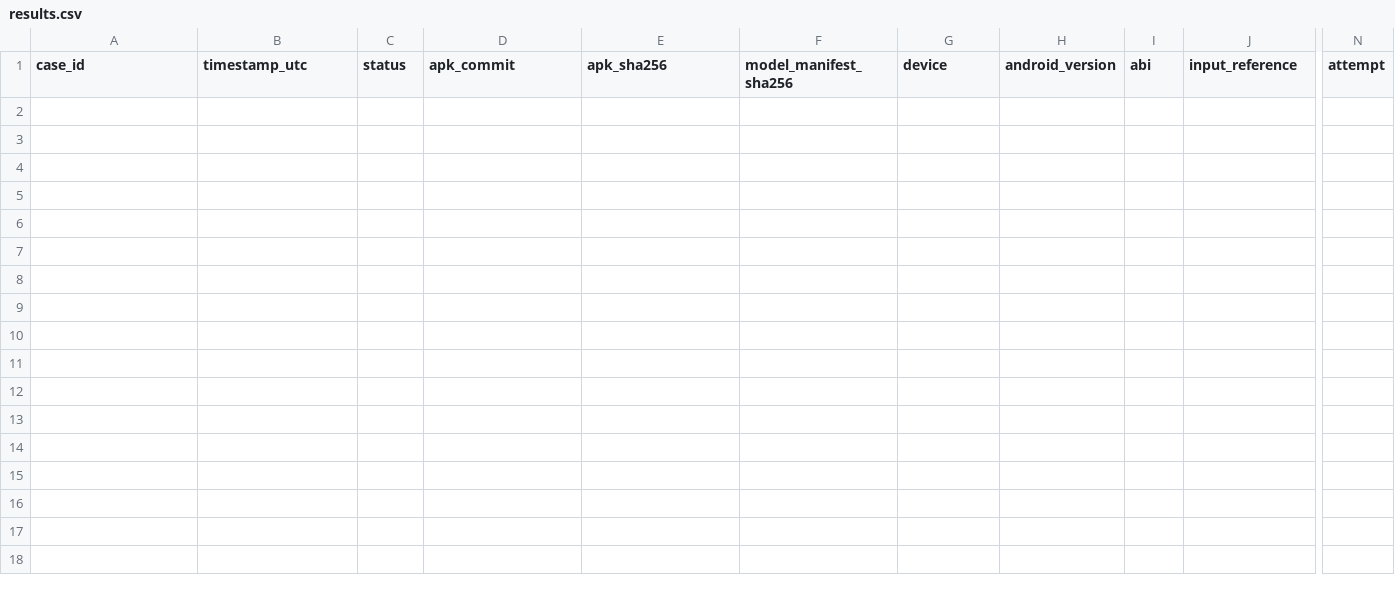
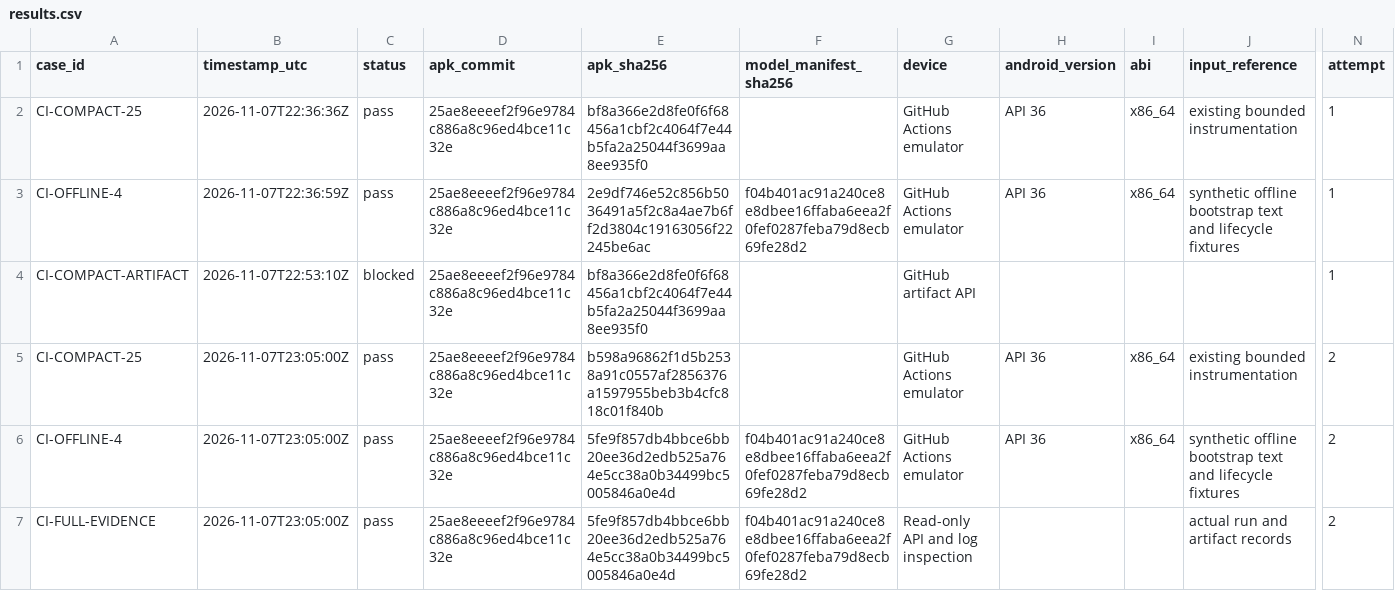
Before and after one commit to pmixay/Ascent, a CSV file: artifacts/test-results/results.csv, drawn as a sheet; only a part is shown, gaps mark what is left out; rows hold the shown columns only; the diff names each change by its address in the sheet, - before the commit and + after, or states it on an @@ line.

```diff
--- a/artifacts/test-results/results.csv
+++ b/artifacts/test-results/results.csv
+row 2: CI-COMPACT-25 | 2026-11-07T22:36:36Z | pass | 25ae8eeeef2f96e9784c886a8c96ed4bce11c32e | bf8a366e2d8fe0f6f68456a1cbf2c4064f7e44b5fa2a25044f3699aa8ee935f0 |  | GitHub Actions emulator | API 36 | x86_64 | existing bounded instrumentation | 1
+row 3: CI-OFFLINE-4 | 2026-11-07T22:36:59Z | pass | 25ae8eeeef2f96e9784c886a8c96ed4bce11c32e | 2e9df746e52c856b5036491a5f2c8a4ae7b6ff2d3804c19163056f22245be6ac | f04b401ac91a240ce8e8dbee16ffaba6eea2f0fef0287feba79d8ecb69fe28d2 | GitHub Actions emulator | API 36 | x86_64 | synthetic offline bootstrap text and lifecycle fixtures | 1
+row 4: CI-COMPACT-ARTIFACT | 2026-11-07T22:53:10Z | blocked | 25ae8eeeef2f96e9784c886a8c96ed4bce11c32e | bf8a366e2d8fe0f6f68456a1cbf2c4064f7e44b5fa2a25044f3699aa8ee935f0 |  | GitHub artifact API |  |  |  | 1
+row 5: CI-COMPACT-25 | 2026-11-07T23:05:00Z | pass | 25ae8eeeef2f96e9784c886a8c96ed4bce11c32e | b598a96862f1d5b2538a91c0557af2856376a1597955beb3b4cfc818c01f840b |  | GitHub Actions emulator | API 36 | x86_64 | existing bounded instrumentation | 2
+row 6: CI-OFFLINE-4 | 2026-11-07T23:05:00Z | pass | 25ae8eeeef2f96e9784c886a8c96ed4bce11c32e | 5fe9f857db4bbce6bb20ee36d2edb525a764e5cc38a0b34499bc5005846a0e4d | f04b401ac91a240ce8e8dbee16ffaba6eea2f0fef0287feba79d8ecb69fe28d2 | GitHub Actions emulator | API 36 | x86_64 | synthetic offline bootstrap text and lifecycle fixtures | 2
+row 7: CI-FULL-EVIDENCE | 2026-11-07T23:05:00Z | pass | 25ae8eeeef2f96e9784c886a8c96ed4bce11c32e | 5fe9f857db4bbce6bb20ee36d2edb525a764e5cc38a0b34499bc5005846a0e4d | f04b401ac91a240ce8e8dbee16ffaba6eea2f0fef0287feba79d8ecb69fe28d2 | Read-only API and log inspection |  |  | actual run and artifact records | 2
```
Also changed, not shown: 22 other files.
